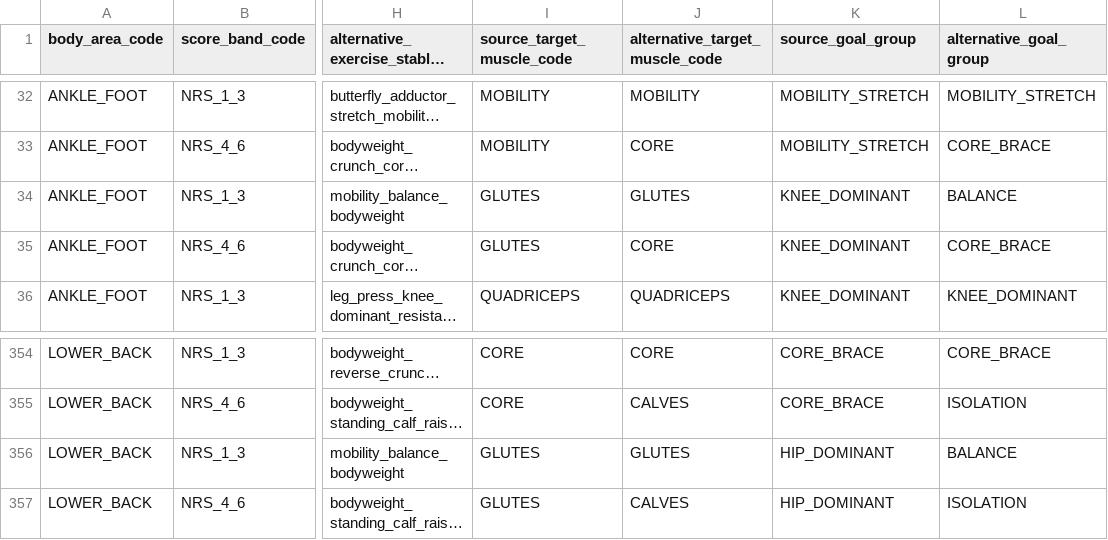
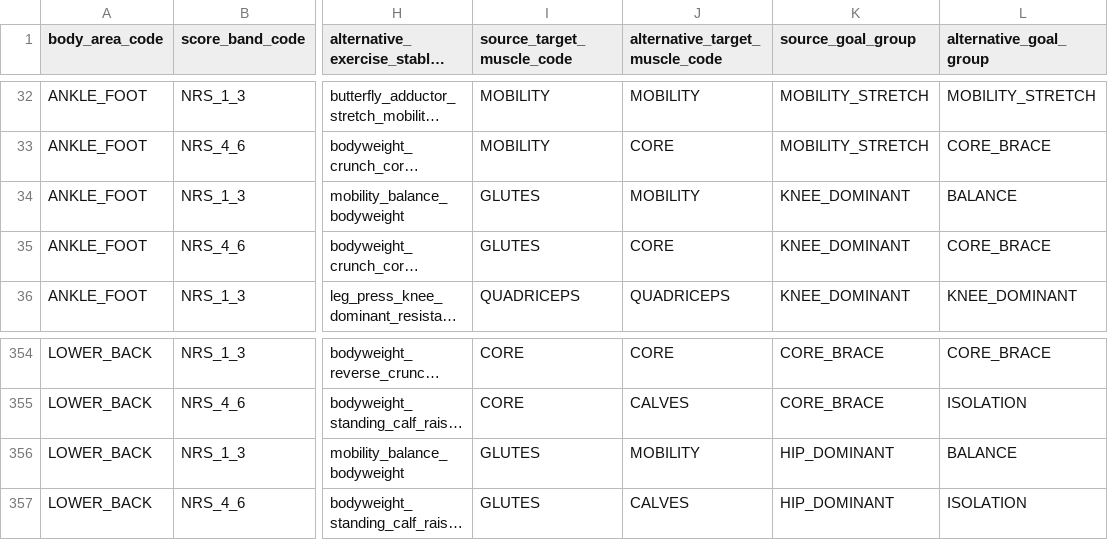
Before and after one commit to SKNETWORKS-FAMILY-AICAMP/SKN30-FINAL-5Team, a CSV file: data/normalized/v2_discomfort_alternative_mapping.csv, drawn as a sheet; only a part is shown, gaps mark what is left out; long unchanged cells end in …; the diff covers the shown part only; the diff names each change by its address in the sheet, - before the commit and + after, or states it on an @@ line.

```diff
--- a/data/normalized/v2_discomfort_alternative_mapping.csv
+++ b/data/normalized/v2_discomfort_alternative_mapping.csv
-J34 (alternative_target_muscle_code): GLUTES
+J34 (alternative_target_muscle_code): MOBILITY
-J356 (alternative_target_muscle_code): GLUTES
+J356 (alternative_target_muscle_code): MOBILITY
```
Also changed, not shown: 10 edited cells elsewhere in this file, data/generated/exercise-catalog-v2.0.0-final/backend_bundle/alternatives/input/exercise_alternatives_v2_final.csv, data/generated/exercise-catalog-v2.0.0-final/backend_bundle/prescriptions/input/v2_prescription_review_input.csv, 37 other files.
